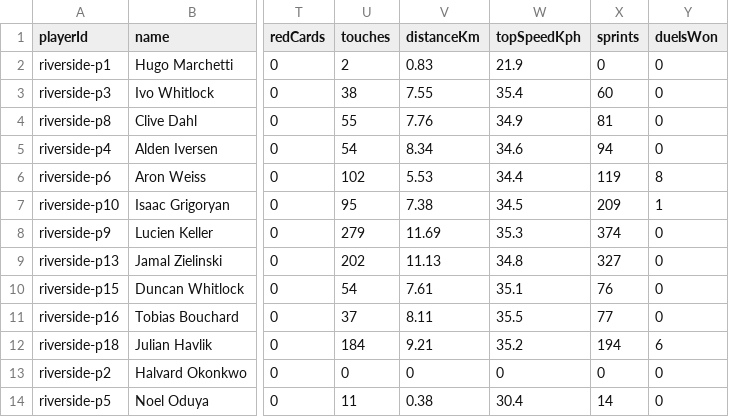
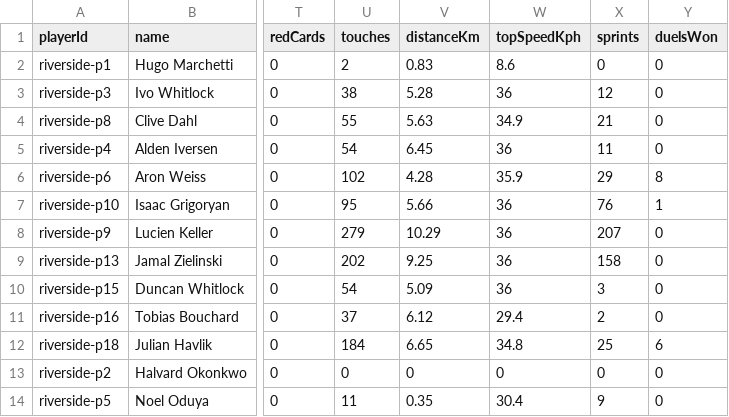
Before and after one commit to JinYi123456/floodlight, a CSV file: data/comeback-2026/players.csv, drawn as a sheet; only a part is shown, gaps mark what is left out; the diff covers the shown part only; the diff names each change by its address in the sheet, - before the commit and + after, or states it on an @@ line.

```diff
--- a/data/comeback-2026/players.csv
+++ b/data/comeback-2026/players.csv
-W2 (topSpeedKph): 21.9
+W2 (topSpeedKph): 8.6
-V3 (distanceKm): 7.55
+V3 (distanceKm): 5.28
-W3 (topSpeedKph): 35.4
+W3 (topSpeedKph): 36
-X3 (sprints): 60
+X3 (sprints): 12
-V4 (distanceKm): 7.76
+V4 (distanceKm): 5.63
-X4 (sprints): 81
+X4 (sprints): 21
-V5 (distanceKm): 8.34
+V5 (distanceKm): 6.45
-W5 (topSpeedKph): 34.6
+W5 (topSpeedKph): 36
-X5 (sprints): 94
+X5 (sprints): 11
-V6 (distanceKm): 5.53
+V6 (distanceKm): 4.28
-W6 (topSpeedKph): 34.4
+W6 (topSpeedKph): 35.9
-X6 (sprints): 119
+X6 (sprints): 29
-V7 (distanceKm): 7.38
+V7 (distanceKm): 5.66
-W7 (topSpeedKph): 34.5
+W7 (topSpeedKph): 36
-X7 (sprints): 209
+X7 (sprints): 76
-V8 (distanceKm): 11.69
+V8 (distanceKm): 10.29
-W8 (topSpeedKph): 35.3
+W8 (topSpeedKph): 36
-X8 (sprints): 374
+X8 (sprints): 207
-V9 (distanceKm): 11.13
+V9 (distanceKm): 9.25
-W9 (topSpeedKph): 34.8
+W9 (topSpeedKph): 36
-X9 (sprints): 327
+X9 (sprints): 158
-V10 (distanceKm): 7.61
+V10 (distanceKm): 5.09
-W10 (topSpeedKph): 35.1
+W10 (topSpeedKph): 36
-X10 (sprints): 76
+X10 (sprints): 3
-V11 (distanceKm): 8.11
+V11 (distanceKm): 6.12
-W11 (topSpeedKph): 35.5
+W11 (topSpeedKph): 29.4
-X11 (sprints): 77
+X11 (sprints): 2
-V12 (distanceKm): 9.21
+V12 (distanceKm): 6.65
-W12 (topSpeedKph): 35.2
+W12 (topSpeedKph): 34.8
-X12 (sprints): 194
+X12 (sprints): 25
-V14 (distanceKm): 0.38
+V14 (distanceKm): 0.35
-X14 (sprints): 14
+X14 (sprints): 9
```
Also changed, not shown: 43 edited cells elsewhere in this file, data/derby-2026/players.csv, data/freeplay-2026/moments.csv, 24 other files.
